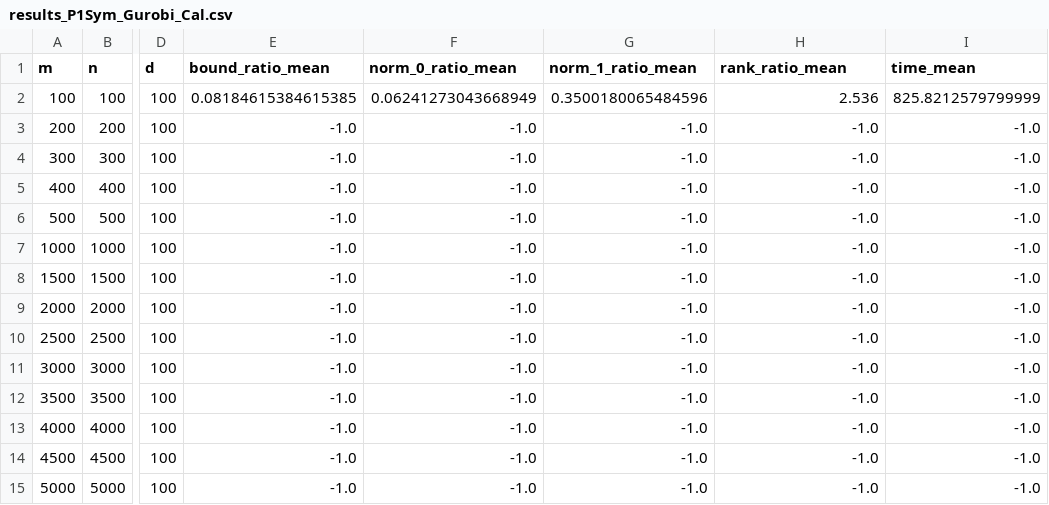
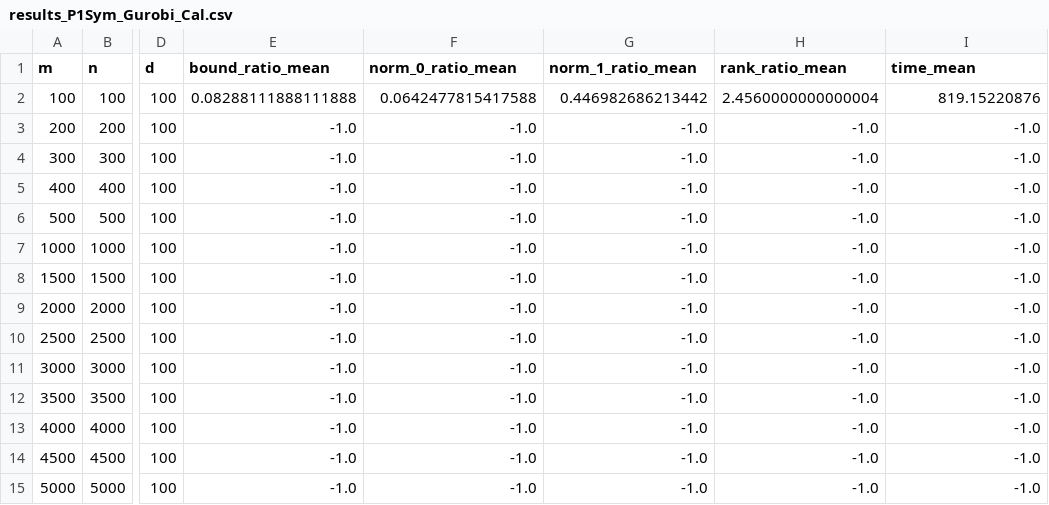
Before and after one commit to AnaniasMachado/Undergraduate_Final_Project, a CSV file: results/problem_P1Sym/results_P1Sym_Gurobi_Cal.csv, drawn as a sheet; only a part is shown, gaps mark what is left out; the diff names each change by its address in the sheet, - before the commit and + after, or states it on an @@ line.

```diff
--- a/results/problem_P1Sym/results_P1Sym_Gurobi_Cal.csv
+++ b/results/problem_P1Sym/results_P1Sym_Gurobi_Cal.csv
-E2 (bound_ratio_mean): 0.08184615384615385
+E2 (bound_ratio_mean): 0.08288111888111888
-F2 (norm_0_ratio_mean): 0.06241273043668949
+F2 (norm_0_ratio_mean): 0.0642477815417588
-G2 (norm_1_ratio_mean): 0.3500180065484596
+G2 (norm_1_ratio_mean): 0.446982686213442
-H2 (rank_ratio_mean): 2.536
+H2 (rank_ratio_mean): 2.4560000000000004
-I2 (time_mean): 825.8212579799999
+I2 (time_mean): 819.15220876
```
Also changed, not shown: results/problem_P1Sym/results_P1Sym_DRS_FP_r0.csv, results/problem_P1Sym/results_P1Sym_DRS_Opt_r0.csv, 3 other files.
